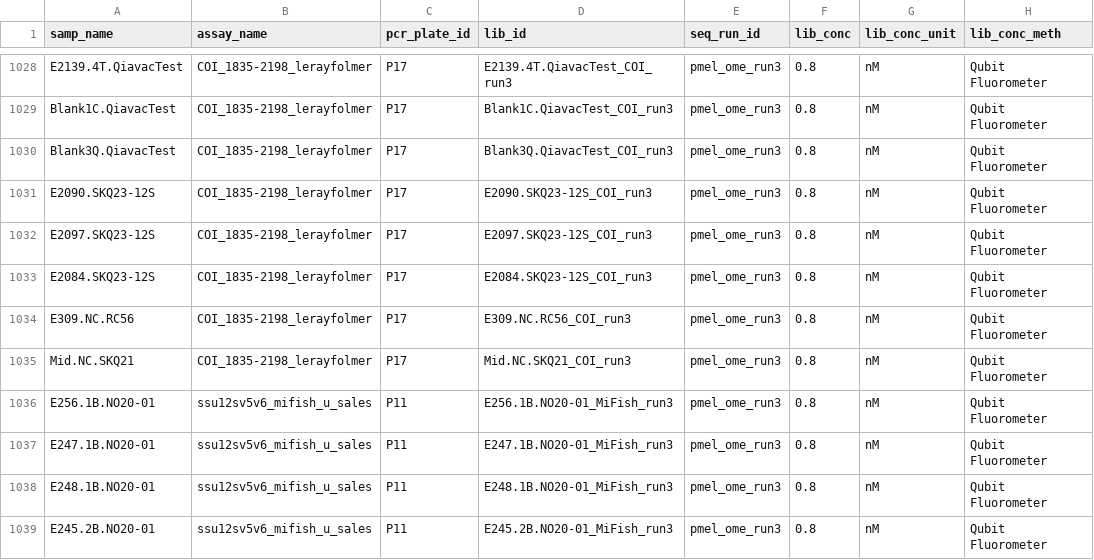
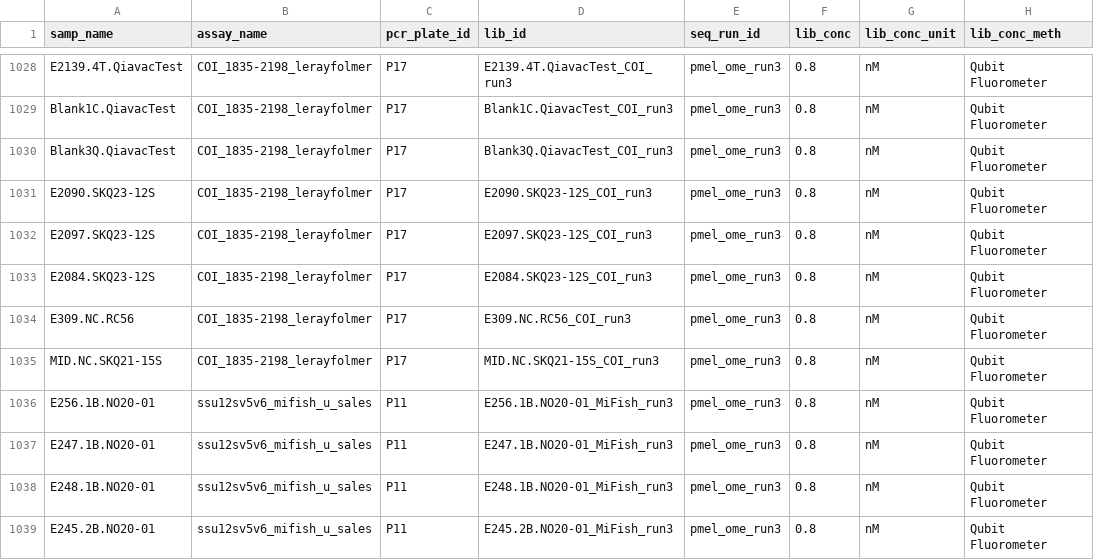
Before and after one commit to NOAA-PMEL/FAIRe-Mapping, a CSV file: runs/run3/data/run3_faire.csv, drawn as a sheet; only a part is shown, gaps mark what is left out; the diff names each change by its address in the sheet, - before the commit and + after, or states it on an @@ line.

```diff
--- a/runs/run3/data/run3_faire.csv
+++ b/runs/run3/data/run3_faire.csv
-A1035 (samp_name): Mid.NC.SKQ21
+A1035 (samp_name): MID.NC.SKQ21-15S
-D1035 (lib_id): Mid.NC.SKQ21_COI_run3
+D1035 (lib_id): MID.NC.SKQ21-15S_COI_run3
```
Also changed, not shown: 2 other files.
